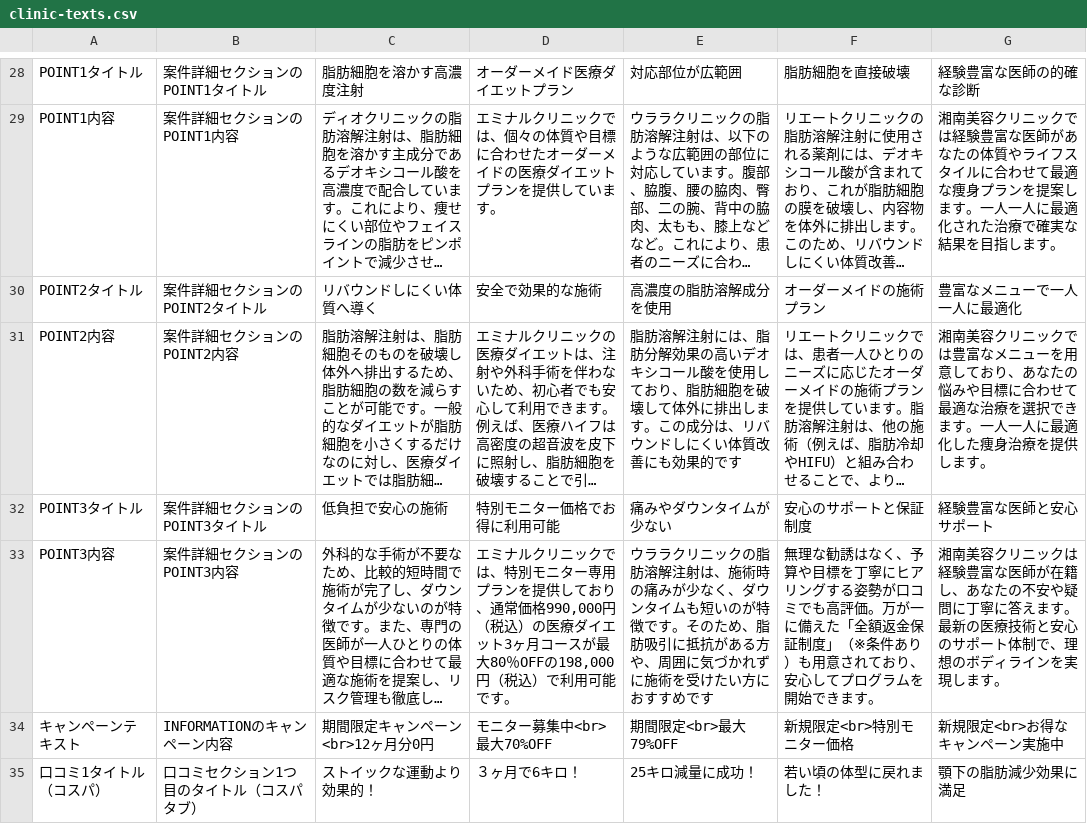
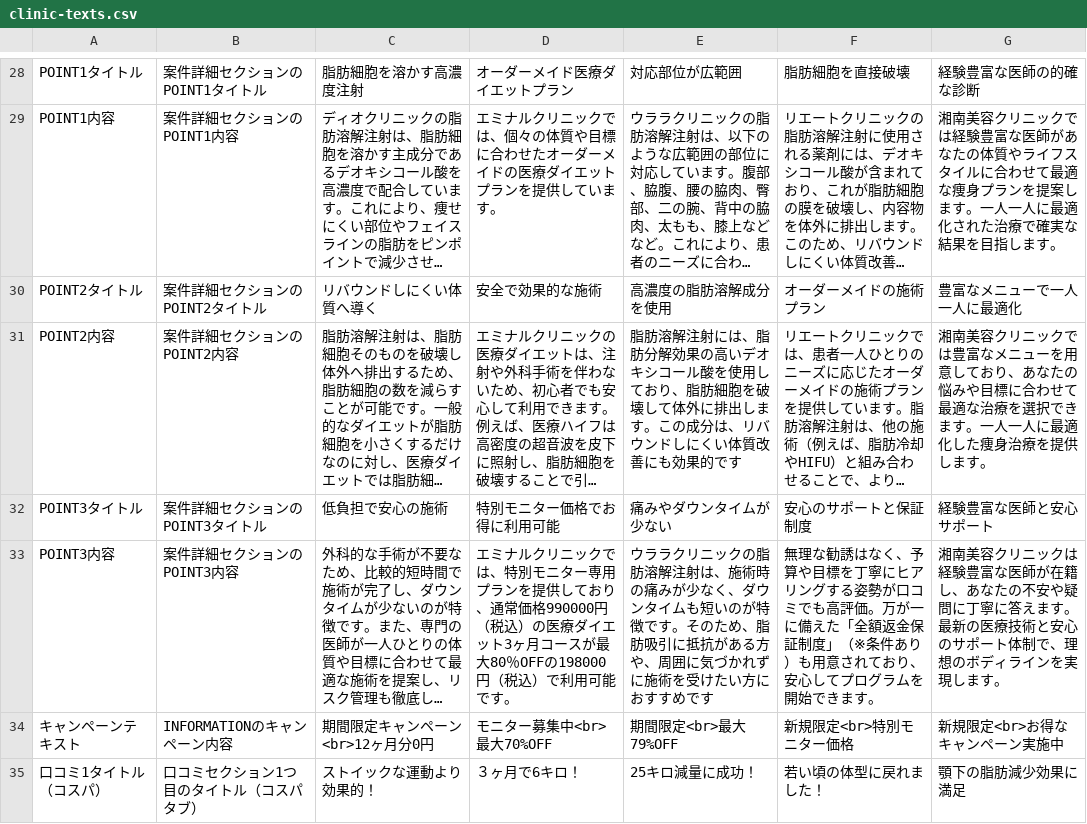
Before and after one commit to sennaoyuki/format_Site_2_-structure, a CSV file: public/injection-lipolysis001/data/clinic-texts.csv, drawn as a sheet; only a part is shown, gaps mark what is left out; long unchanged cells end in …; the diff covers the shown part only; the diff names each change by its address in the sheet, - before the commit and + after, or states it on an @@ line.

```diff
--- a/public/injection-lipolysis001/data/clinic-texts.csv
+++ b/public/injection-lipolysis001/data/clinic-texts.csv
-D33: …通常価格990,000円（税込）の医療ダイエット3ヶ月コースが最大80％OFFの198,000円（税込…
+D33: …通常価格990000円（税込）の医療ダイエット3ヶ月コースが最大80％OFFの198000円（税込…
```
Also changed, not shown: 5 edited cells elsewhere in this file, 1 other file.
